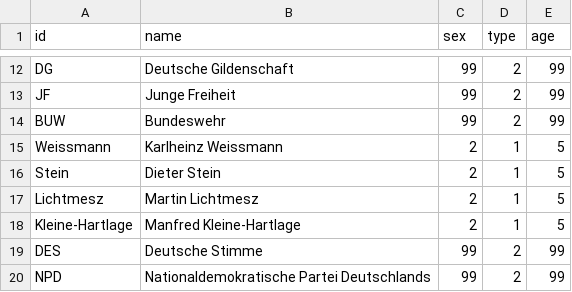
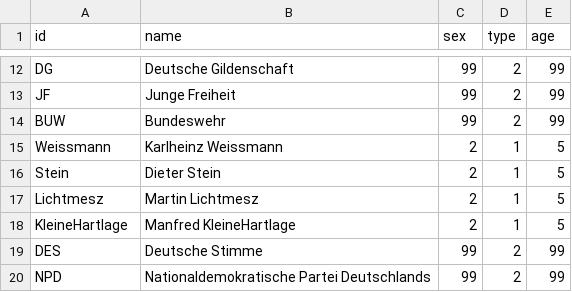
Before and after one commit to darfmansagen/Netzwerkprojekt, a CSV file: Egonetzwerk Kubitschek - Nodelist.csv, drawn as a sheet; only a part is shown, gaps mark what is left out.

Commit message:
Update Egonetzwerk Kubitschek - Nodelist.csv

```diff
--- a/Egonetzwerk Kubitschek - Nodelist.csv
+++ b/Egonetzwerk Kubitschek - Nodelist.csv
@@ -17,3 +17,3 @@ Stein,Dieter Stein,2,1,5
 Lichtmesz,Martin Lichtmesz,2,1,5
-Kleine-Hartlage,Manfred Kleine-Hartlage,2,1,5
+KleineHartlage,Manfred KleineHartlage,2,1,5
 DES,Deutsche Stimme,99,2,99
```
